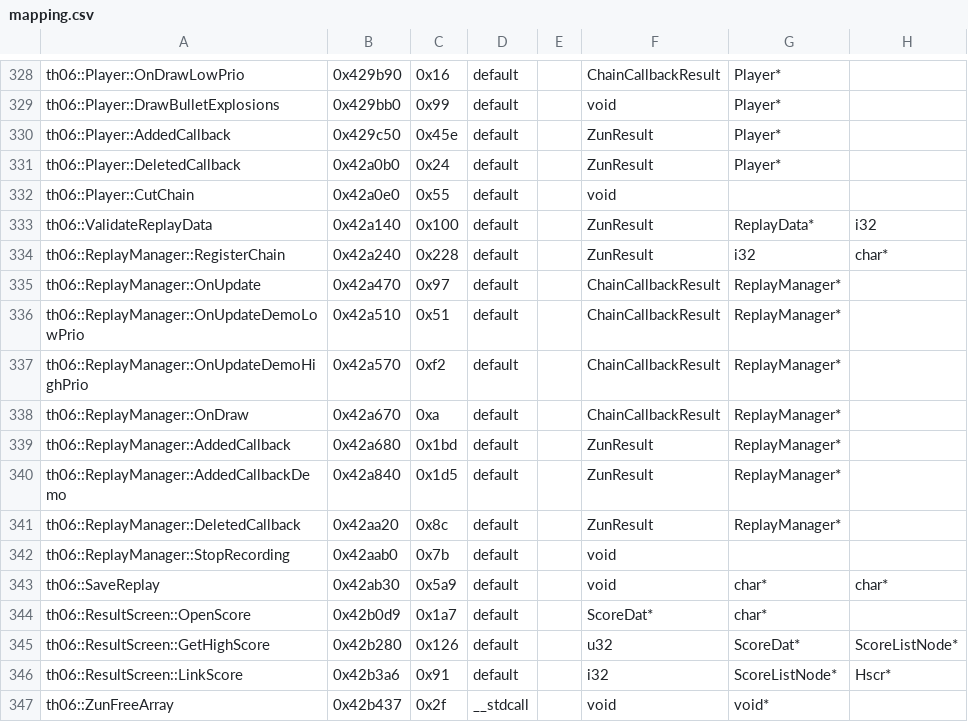
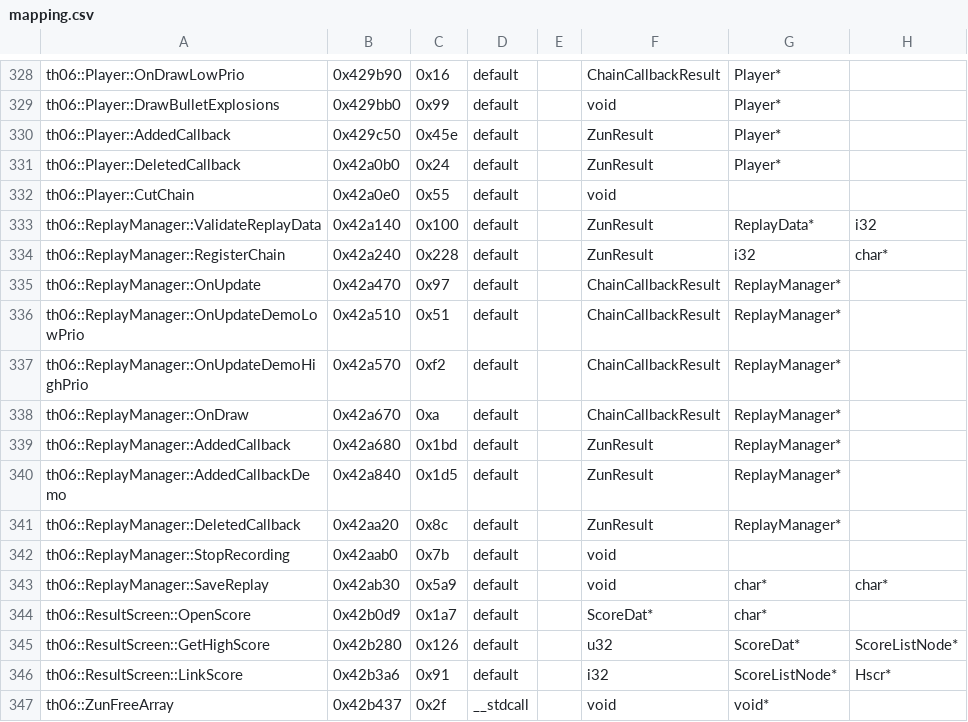
Before and after one commit to happyhavoc/th06, a CSV file: config/mapping.csv, drawn as a sheet; only a part is shown, gaps mark what is left out; the diff names each change by its address in the sheet, - before the commit and + after, or states it on an @@ line.

```diff
--- a/config/mapping.csv
+++ b/config/mapping.csv
-A333: th06::ValidateReplayData
+A333: th06::ReplayManager::ValidateReplayData
-A343: th06::SaveReplay
+A343: th06::ReplayManager::SaveReplay
```
